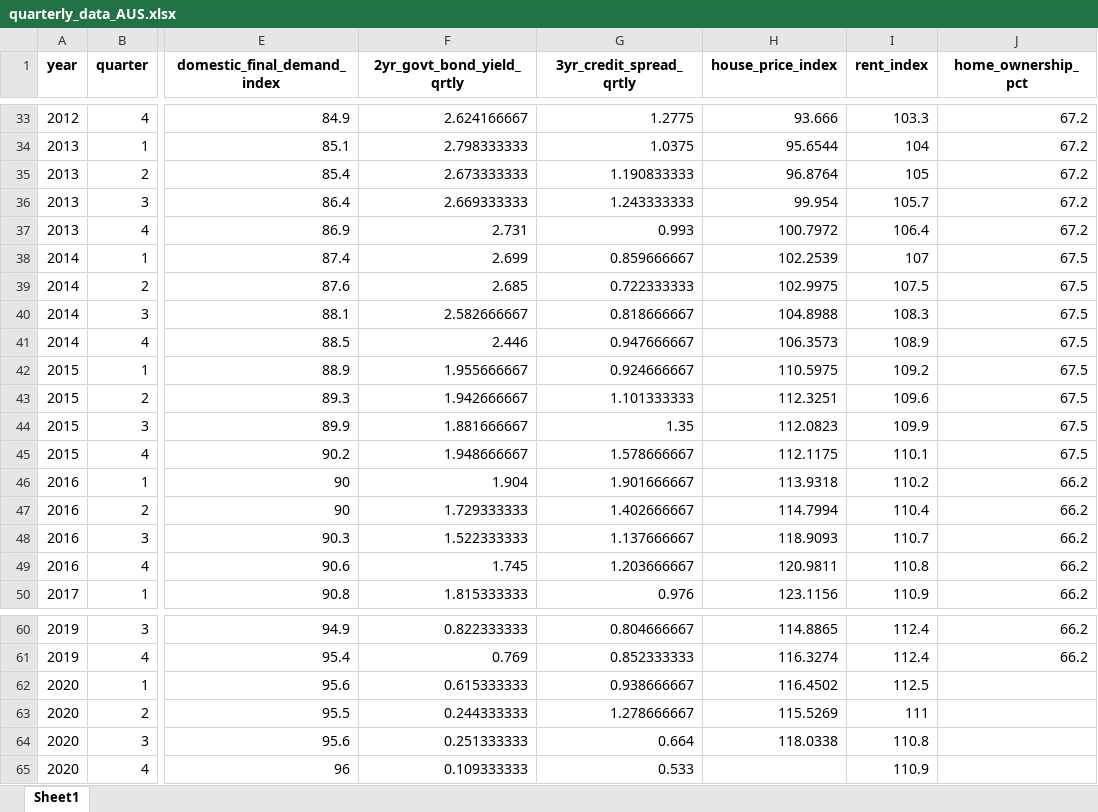
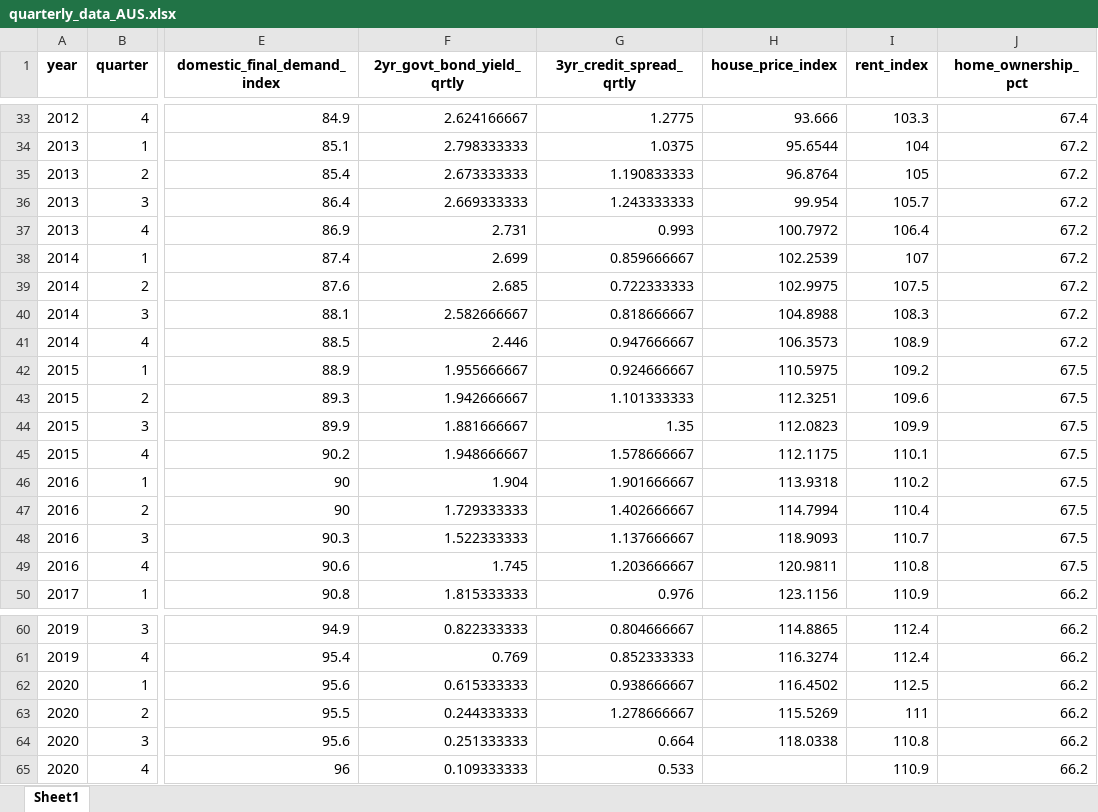
Before and after one commit to anna-mn-liang/econ6912-replication, an Excel workbook: data/quarterly_data_AUS.xlsx, sheet Sheet1, drawn as a sheet; only a part is shown, gaps mark what is left out; values as stored, in another font and other column widths than the file's, no borders; the diff covers the shown part only; the diff names each change by its address in the sheet, - before the commit and + after, or states it on an @@ line.

```diff
--- a/data/quarterly_data_AUS.xlsx (sheet Sheet1)
+++ b/data/quarterly_data_AUS.xlsx (sheet Sheet1)
-J33 (home_ownership_pct): 67.2
+J33 (home_ownership_pct): 67.4
-J38:J41 (home_ownership_pct): 67.5
+J38:J41 (home_ownership_pct): 67.2
-J46:J49 (home_ownership_pct): 66.2
+J46:J49 (home_ownership_pct): 67.5
-J62:J65 (home_ownership_pct): (empty)
+J62:J65 (home_ownership_pct): 66.2
```
Also changed, not shown: 15 edited cells elsewhere in this sheet, data/quarterly_shocks_AUS.xlsx, 3 other files.
